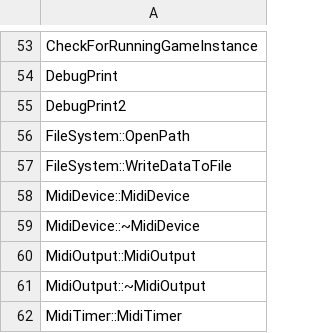
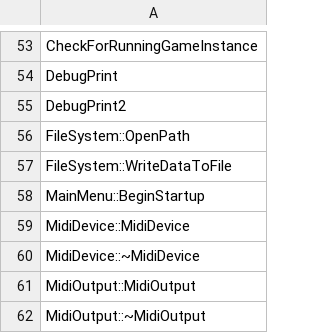
Before and after one commit to happyhavoc/th06, a CSV file: config/implemented.csv, drawn as a sheet; only a part is shown, gaps mark what is left out; the shorter side is filled out with more unchanged rows; the diff names each change by its address in the sheet, - before the commit and + after, or states it on an @@ line.

Commit message:
implemented MainMenu::BeginStartup (#99)
* implemented MainMenu::BeginStartup

---------

Co-authored-by: pre-commit-ci[bot] <66853113+pre-commit-ci[bot]@users.noreply.github.com>
Co-authored-by: Robin Lambertz <github@roblab.la>

```diff
--- a/config/implemented.csv
+++ b/config/implemented.csv
+row 58: MainMenu::BeginStartup
```
Also changed, not shown: config/mapping.csv, config/stubbed.csv, 4 other files.
